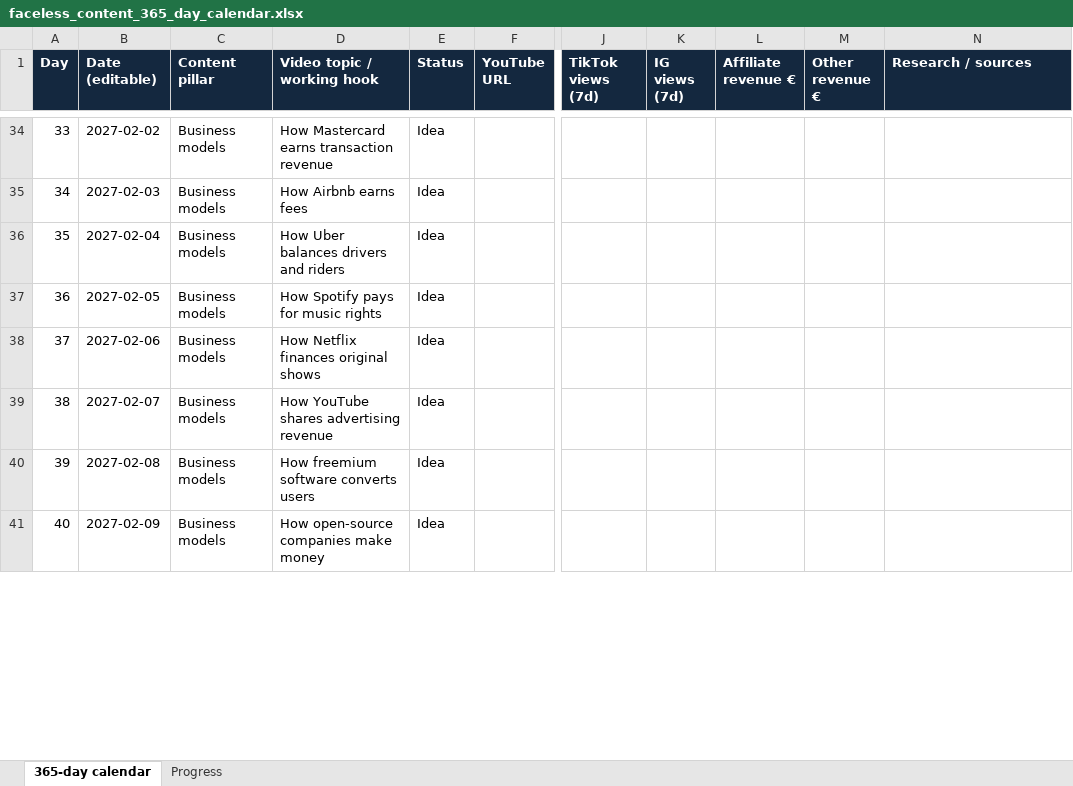
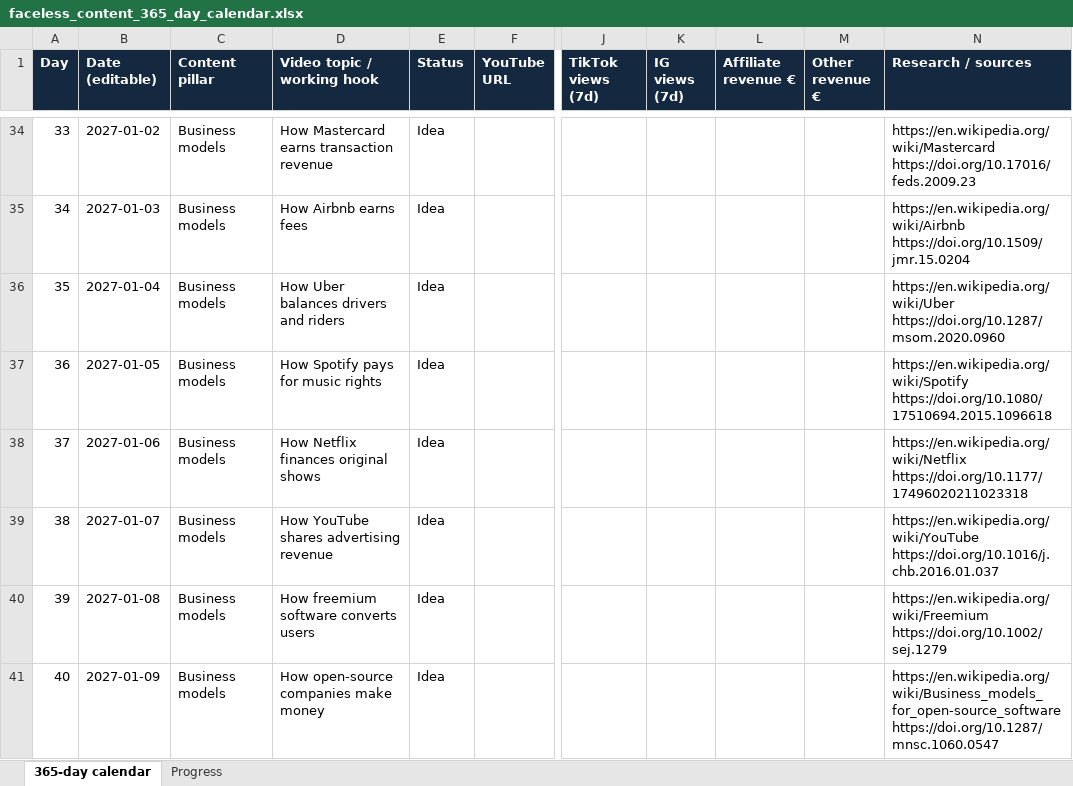
Before and after one commit to SaberAlil/facelessCreation, an Excel workbook: content/faceless_content_365_day_calendar.xlsx, sheet 365-day calendar, drawn as a sheet; only a part is shown, gaps mark what is left out; values as stored, in another font and other column widths than the file's, no borders; table styles not drawn; ↵ is a line break in a cell; the diff covers the shown part only; the diff names each change by its address in the sheet, - before the commit and + after, or states it on an @@ line.

Commit message:
Automatic flow: calendar research, AI images, Italian captions
- faceless make / dashboard Make video: research -> LLM draft -> voice -> images -> captions -> render, stopping only at the three approvals
- Research from the calendar's sources column (Wikipedia via API, papers via Crossref), Wikipedia fallback
- ComfyUI SD 1.5 images by default (model mounted from models/, git-ignored)
- Burned-in Italian captions translated by the local LLM; English SRT kept
- English headline drawn on photos/AI images
- Calendar re-dated from 2026-12-01 with Wikipedia + paper sources for each day

```diff
--- a/content/faceless_content_365_day_calendar.xlsx (sheet 365-day calendar)
+++ b/content/faceless_content_365_day_calendar.xlsx (sheet 365-day calendar)
-B34 (Date (editable)): 2027-02-02
+B34 (Date (editable)): 2027-01-02
-N34 (Research / sources): (empty)
+N34 (Research / sources): https://en.wikipedia.org/wiki/Mastercard ↵ https://doi.org/10.17016/feds.2009.23
-B35 (Date (editable)): 2027-02-03
+B35 (Date (editable)): 2027-01-03
-N35 (Research / sources): (empty)
+N35 (Research / sources): https://en.wikipedia.org/wiki/Airbnb ↵ https://doi.org/10.1509/jmr.15.0204
-B36 (Date (editable)): 2027-02-04
+B36 (Date (editable)): 2027-01-04
-N36 (Research / sources): (empty)
+N36 (Research / sources): https://en.wikipedia.org/wiki/Uber ↵ https://doi.org/10.1287/msom.2020.0960
-B37 (Date (editable)): 2027-02-05
+B37 (Date (editable)): 2027-01-05
-N37 (Research / sources): (empty)
+N37 (Research / sources): https://en.wikipedia.org/wiki/Spotify ↵ https://doi.org/10.1080/17510694.2015.1096618
-B38 (Date (editable)): 2027-02-06
+B38 (Date (editable)): 2027-01-06
-N38 (Research / sources): (empty)
+N38 (Research / sources): https://en.wikipedia.org/wiki/Netflix ↵ https://doi.org/10.1177/17496020211023318
-B39 (Date (editable)): 2027-02-07
+B39 (Date (editable)): 2027-01-07
-N39 (Research / sources): (empty)
+N39 (Research / sources): https://en.wikipedia.org/wiki/YouTube ↵ https://doi.org/10.1016/j.chb.2016.01.037
-B40 (Date (editable)): 2027-02-08
+B40 (Date (editable)): 2027-01-08
-N40 (Research / sources): (empty)
+N40 (Research / sources): https://en.wikipedia.org/wiki/Freemium ↵ https://doi.org/10.1002/sej.1279
-B41 (Date (editable)): 2027-02-09
+B41 (Date (editable)): 2027-01-09
-N41 (Research / sources): (empty)
+N41 (Research / sources): https://en.wikipedia.org/wiki/Business_models_for_open-source_software ↵ https://doi.org/10.1287/mnsc.1060.0547
```
Also changed, not shown: 714 edited cells elsewhere in this sheet, sheet Progress, 34 other files.
